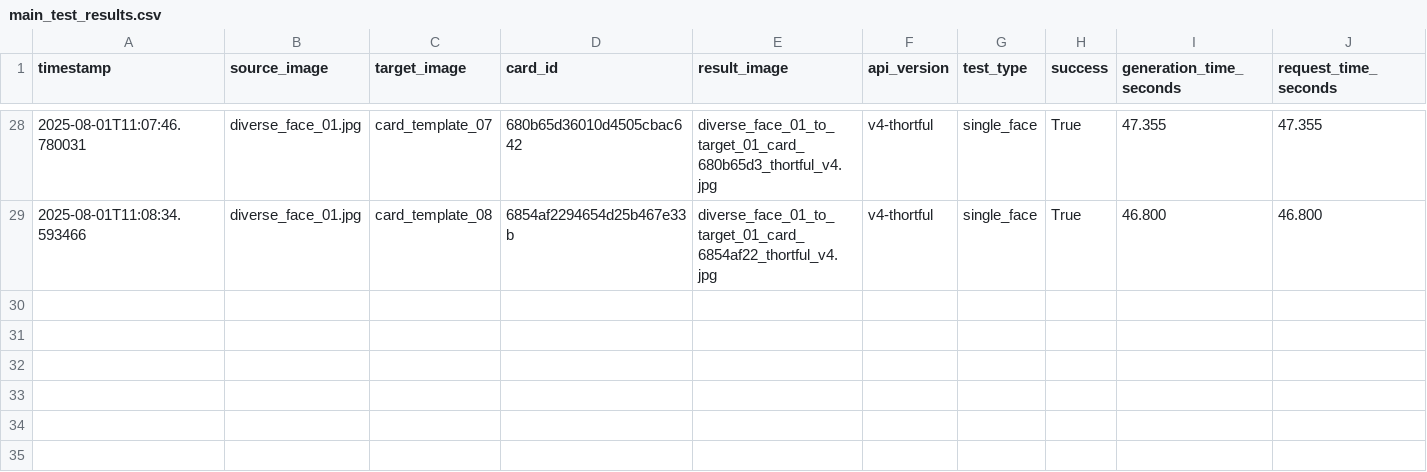
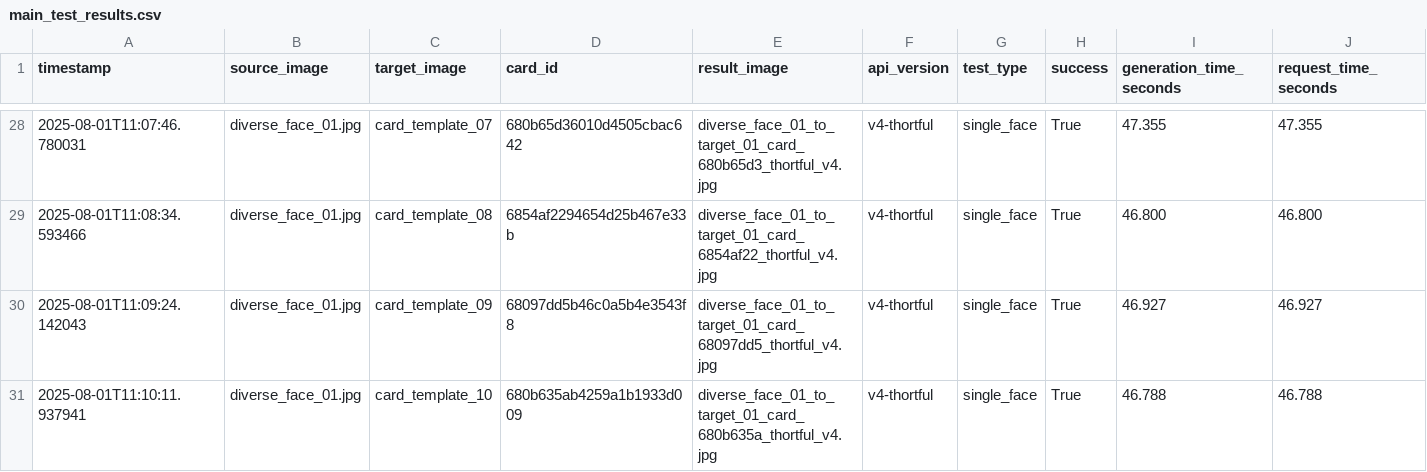
Before and after one commit to lukejeffthortful/face-swap-tester, a CSV file: thortful-v4-single-face/logs/main_test_results.csv, drawn as a sheet; only a part is shown, gaps mark what is left out; rows hold the shown columns only; the diff names each change by its address in the sheet, - before the commit and + after, or states it on an @@ line.

```diff
--- a/thortful-v4-single-face/logs/main_test_results.csv
+++ b/thortful-v4-single-face/logs/main_test_results.csv
+row 30: 2025-08-01T11:09:24.142043 | diverse_face_01.jpg | card_template_09 | 68097dd5b46c0a5b4e3543f8 | diverse_face_01_to_target_01_card_68097dd5_thortful_v4.jpg | v4-thortful | single_face | True | 46.927 | 46.927
+row 31: 2025-08-01T11:10:11.937941 | diverse_face_01.jpg | card_template_10 | 680b635ab4259a1b1933d009 | diverse_face_01_to_target_01_card_680b635a_thortful_v4.jpg | v4-thortful | single_face | True | 46.788 | 46.788
```
Also changed, not shown: 2 other files.
